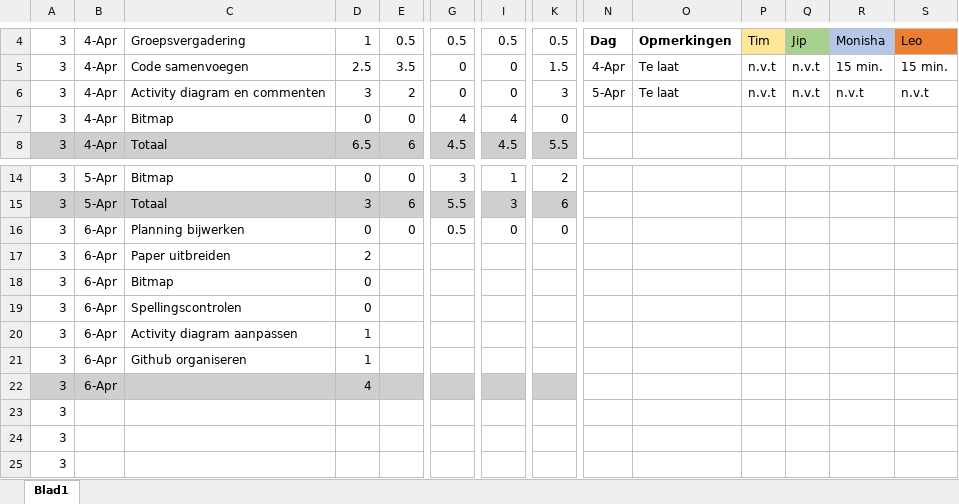
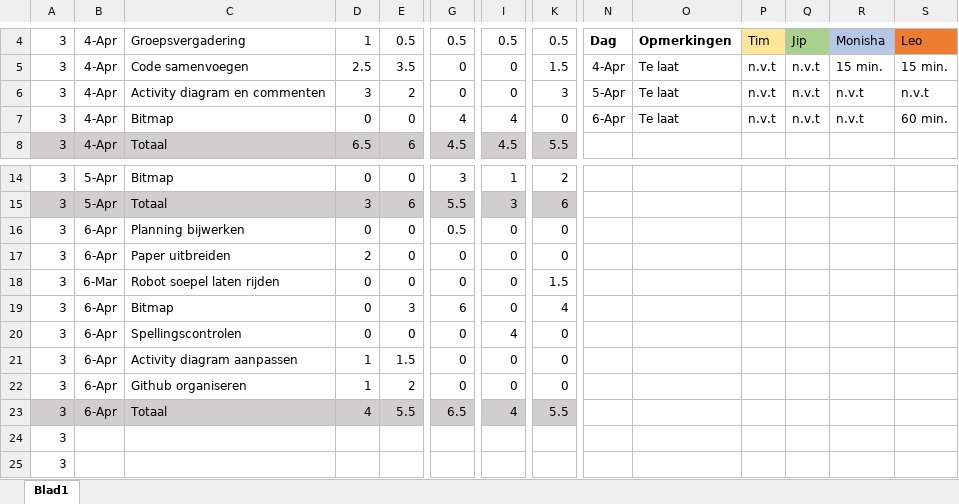
Before and after one commit to timijntema/Group-project, an Excel workbook: Planning_Urenverdeling/Urenverdeling Week 3.xlsx, sheet Blad1, drawn as a sheet; only a part is shown, gaps mark what is left out; the shorter side is filled out with more unchanged rows; values as stored, in another font and other column widths than the file's, no borders; addresses are those after the commit; rows hold the shown columns only; the diff names each change by its address in the sheet, - before the commit and + after, or states it on an @@ line.

Commit message:
Urenverdeling updated

```diff
--- a/Planning_Urenverdeling/Urenverdeling Week 3.xlsx (sheet Blad1)
+++ b/Planning_Urenverdeling/Urenverdeling Week 3.xlsx (sheet Blad1)
-N7: (empty)
+N7: 6-Apr
-O7: (empty)
+O7: Te laat
-P7: (empty)
+P7: n.v.t
-Q7: (empty)
+Q7: n.v.t
-R7: (empty)
+R7: n.v.t
-S7: (empty)
+S7: 60 min.
-E17: (empty)
+E17: 0
-G17: (empty)
+G17: 0
-I17: (empty)
+I17: 0
-K17: (empty)
+K17: 0
+row 18: 3 | 6-Mar | Robot soepel laten rijden | 0 | 0 | 0 | 0 | 1.5
-E19: (empty)
+E19: 3
-G19: (empty)
+G19: 6
-I19: (empty)
+I19: 0
-K19: (empty)
+K19: 4
-E20: (empty)
+E20: 0
-G20:G22: (empty)
+G20:G22: 0
-I20: (empty)
+I20: 4
-K20:K22: (empty)
+K20:K22: 0
-E21: (empty)
+E21: 1.5
-I21:I22: (empty)
+I21:I22: 0
-E22: (empty)
+E22: 2
-C23: (empty)
+C23: Totaal
-E23: (empty)
+E23: 5.5
-G23: (empty)
+G23: 6.5
-I23: (empty)
+I23: 4
-K23: (empty)
+K23: 5.5
```
